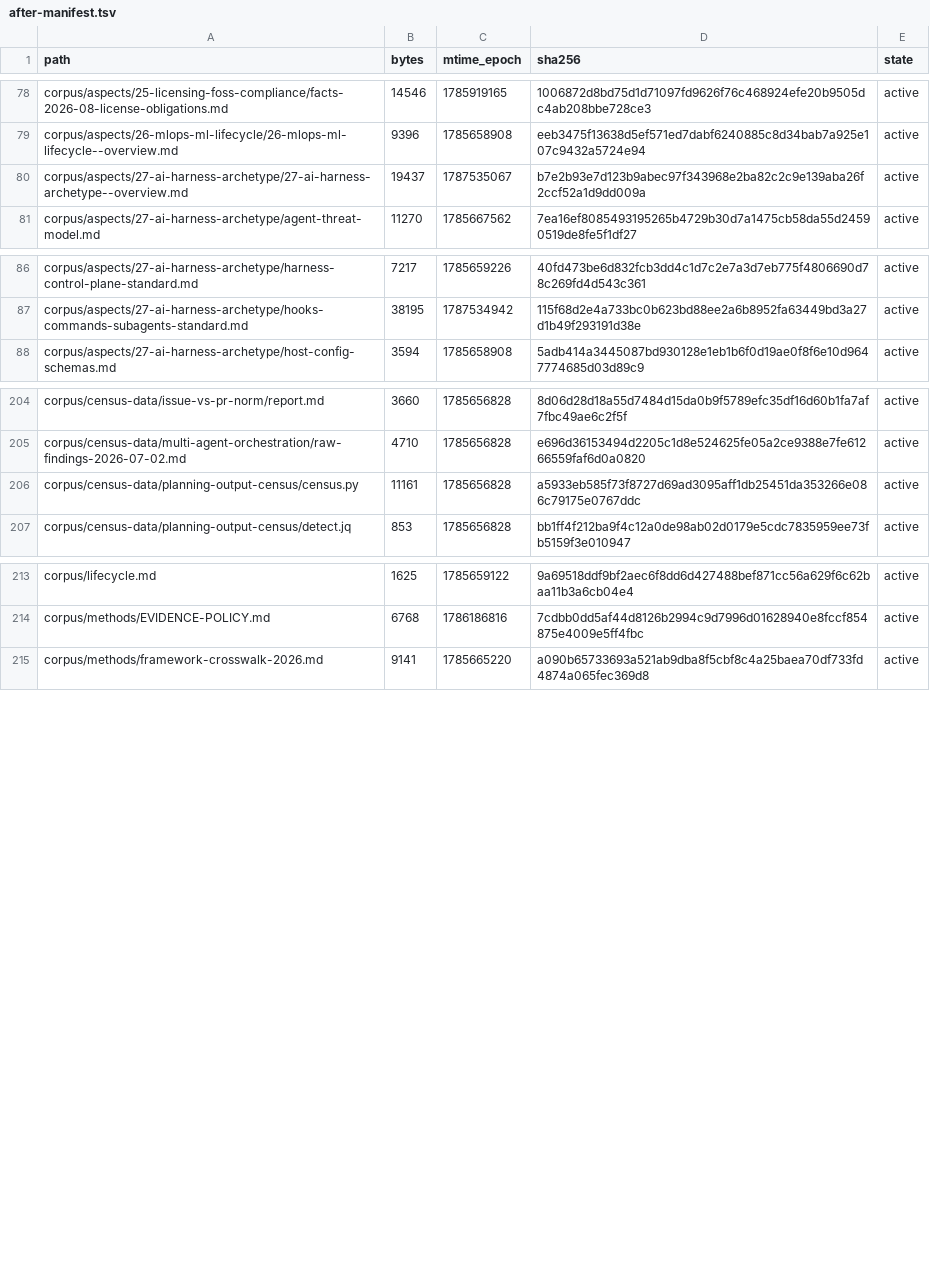
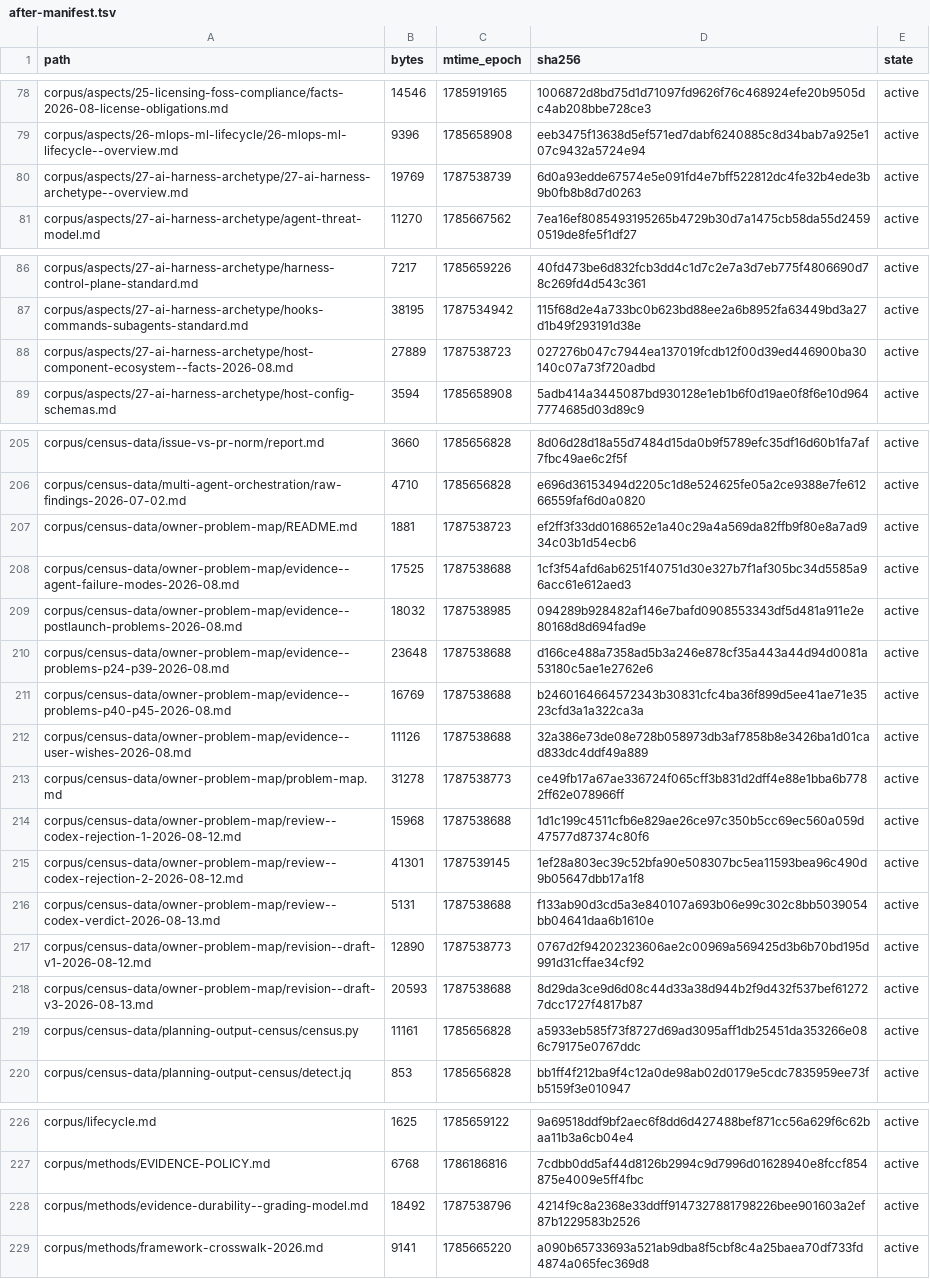
Before and after one commit to coolbress/standards, a TSV file: audit/after-manifest.tsv, drawn as a sheet; only a part is shown, gaps mark what is left out.

```diff
--- a/audit/after-manifest.tsv
+++ b/audit/after-manifest.tsv
@@ -79,3 +79,3 @@ corpus/aspects/25-licensing-foss-compliance/facts-2026-08-license-obligations.md
 corpus/aspects/26-mlops-ml-lifecycle/26-mlops-ml-lifecycle--overview.md	9396	1785658908	eeb3475f13638d5ef571ed7dabf6240885c8d34bab7a925e107c9432a5724e94	active
-corpus/aspects/27-ai-harness-archetype/27-ai-harness-archetype--overview.md	19437	1787535067	b7e2b93e7d123b9abec97f343968e2ba82c2c9e139aba26f2ccf52a1d9dd009a	active
+corpus/aspects/27-ai-harness-archetype/27-ai-harness-archetype--overview.md	19769	1787538739	6d0a93edde67574e5e091fd4e7bff522812dc4fe32b4ede3b9b0fb8b8d7d0263	active
 corpus/aspects/27-ai-harness-archetype/agent-threat-model.md	11270	1785667562	7ea16ef8085493195265b4729b30d7a1475cb58da55d24590519de8fe5f1df27	active
@@ -87,2 +87,3 @@ corpus/aspects/27-ai-harness-archetype/harness-control-plane-standard.md	7217	17
 corpus/aspects/27-ai-harness-archetype/hooks-commands-subagents-standard.md	38195	1787534942	115f68d2e4a733bc0b623bd88ee2a6b8952fa63449bd3a27d1b49f293191d38e	active
+corpus/aspects/27-ai-harness-archetype/host-component-ecosystem--facts-2026-08.md	27889	1787538723	027276b047c7944ea137019fcdb12f00d39ed446900ba30140c07a73f720adbd	active
 corpus/aspects/27-ai-harness-archetype/host-config-schemas.md	3594	1785658908	5adb414a3445087bd930128e1eb1b6f0d19ae0f8f6e10d9647774685d03d89c9	active
@@ -205,2 +206,14 @@ corpus/census-data/issue-vs-pr-norm/report.md	3660	1785656828	8d06d28d18a55d7484
 corpus/census-data/multi-agent-orchestration/raw-findings-2026-07-02.md	4710	1785656828	e696d36153494d2205c1d8e524625fe05a2ce9388e7fe61266559faf6d0a0820	active
+corpus/census-data/owner-problem-map/README.md	1881	1787538723	ef2ff3f33dd0168652e1a40c29a4a569da82ffb9f80e8a7ad934c03b1d54ecb6	active
+corpus/census-data/owner-problem-map/evidence--agent-failure-modes-2026-08.md	17525	1787538688	1cf3f54afd6ab6251f40751d30e327b7f1af305bc34d5585a96acc61e612aed3	active
+corpus/census-data/owner-problem-map/evidence--postlaunch-problems-2026-08.md	18032	1787538985	094289b928482af146e7bafd0908553343df5d481a911e2e80168d8d694fad9e	active
+corpus/census-data/owner-problem-map/evidence--problems-p24-p39-2026-08.md	23648	1787538688	d166ce488a7358ad5b3a246e878cf35a443a44d94d0081a53180c5ae1e2762e6	active
+corpus/census-data/owner-problem-map/evidence--problems-p40-p45-2026-08.md	16769	1787538688	b2460164664572343b30831cfc4ba36f899d5ee41ae71e3523cfd3a1a322ca3a	active
+corpus/census-data/owner-problem-map/evidence--user-wishes-2026-08.md	11126	1787538688	32a386e73de08e728b058973db3af7858b8e3426ba1d01cad833dc4ddf49a889	active
+corpus/census-data/owner-problem-map/problem-map.md	31278	1787538773	ce49fb17a67ae336724f065cff3b831d2dff4e88e1bba6b7782ff62e078966ff	active
+corpus/census-data/owner-problem-map/review--codex-rejection-1-2026-08-12.md	15968	1787538688	1d1c199c4511cfb6e829ae26ce97c350b5cc69ec560a059d47577d87374c80f6	active
+corpus/census-data/owner-problem-map/review--codex-rejection-2-2026-08-12.md	41301	1787539145	1ef28a803ec39c52bfa90e508307bc5ea11593bea96c490d9b05647dbb17a1f8	active
+corpus/census-data/owner-problem-map/review--codex-verdict-2026-08-13.md	5131	1787538688	f133ab90d3cd5a3e840107a693b06e99c302c8bb5039054bb04641daa6b1610e	active
+corpus/census-data/owner-problem-map/revision--draft-v1-2026-08-12.md	12890	1787538773	0767d2f94202323606ae2c00969a569425d3b6b70bd195d991d31cffae34cf92	active
+corpus/census-data/owner-problem-map/revision--draft-v3-2026-08-13.md	20593	1787538688	8d29da3ce9d6d08c44d33a38d944b2f9d432f537bef612727dcc1727f4817b87	active
 corpus/census-data/planning-output-census/census.py	11161	1785656828	a5933eb585f73f8727d69ad3095aff1db25451da353266e086c79175e0767ddc	active
@@ -214,2 +227,3 @@ corpus/lifecycle.md	1625	1785659122	9a69518ddf9bf2aec6f8dd6d427488bef871cc56a629
 corpus/methods/EVIDENCE-POLICY.md	6768	1786186816	7cdbb0dd5af44d8126b2994c9d7996d01628940e8fccf854875e4009e5ff4fbc	active
+corpus/methods/evidence-durability--grading-model.md	18492	1787538796	4214f9c8a2368e33ddff9147327881798226bee901603a2ef87b1229583b2526	active
 corpus/methods/framework-crosswalk-2026.md	9141	1785665220	a090b65733693a521ab9dba8f5cbf8c4a25baea70df733fd4874a065fec369d8	active
```
Also changed, not shown: 21 other files.
